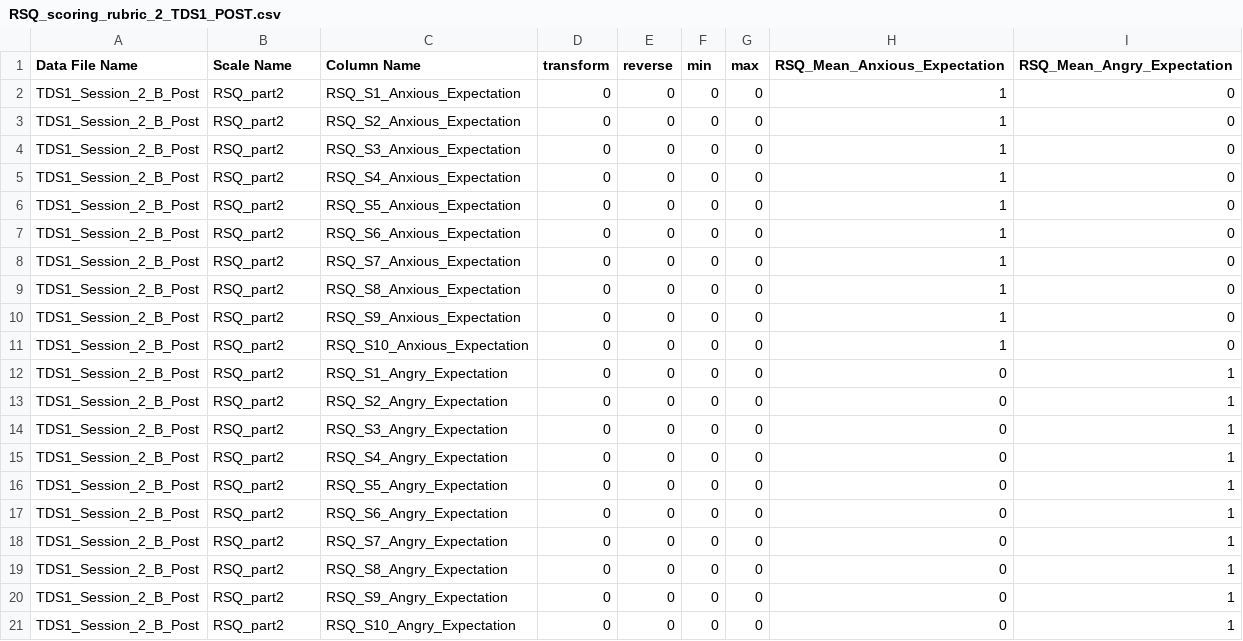
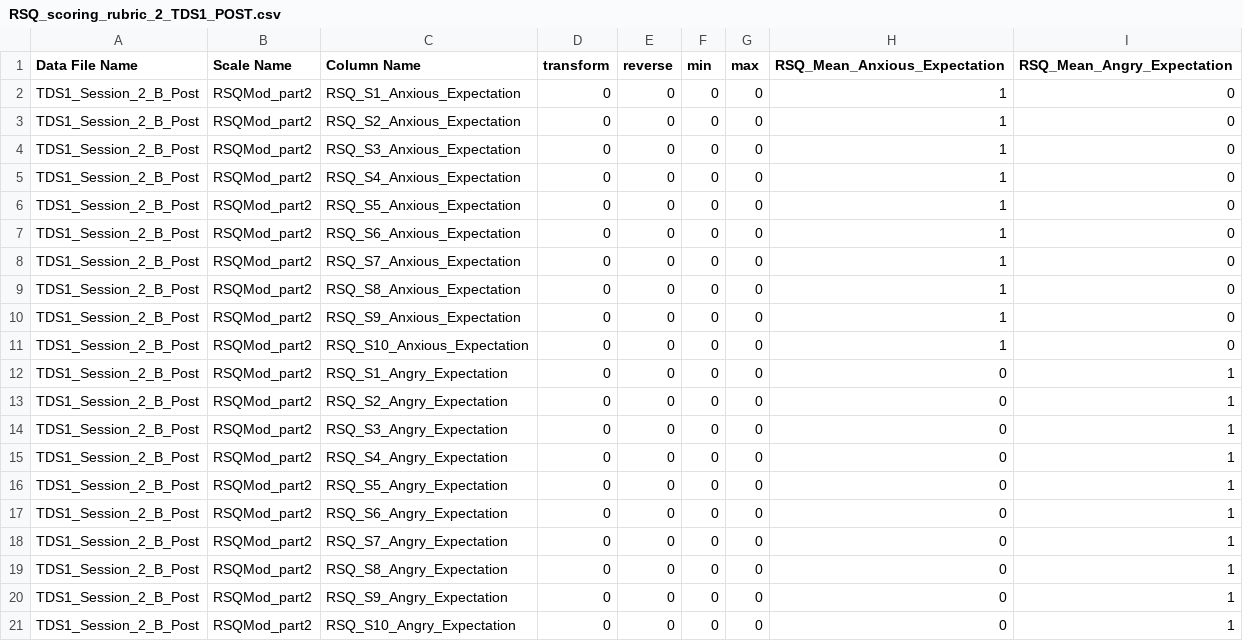
Before and after one commit to dsnlab/TDS_scripts, a CSV file: behavioral/score_qualtrics_tds/rubrics/tds1/wave1/post/RSQ_scoring_rubric_2_TDS1_POST.csv, drawn as a sheet.

```diff
--- a/behavioral/score_qualtrics_tds/rubrics/tds1/wave1/post/RSQ_scoring_rubric_2_TDS1_POST.csv
+++ b/behavioral/score_qualtrics_tds/rubrics/tds1/wave1/post/RSQ_scoring_rubric_2_TDS1_POST.csv
@@ -1,21 +1,21 @@
 Data File Name,Scale Name,Column Name,transform,reverse,min,max,RSQ_Mean_Anxious_Expectation,RSQ_Mean_Angry_Expectation
-TDS1_Session_2_B_Post,RSQ_part2,RSQ_S1_Anxious_Expectation,0,0,0,0,1,0
-TDS1_Session_2_B_Post,RSQ_part2,RSQ_S2_Anxious_Expectation,0,0,0,0,1,0
-TDS1_Session_2_B_Post,RSQ_part2,RSQ_S3_Anxious_Expectation,0,0,0,0,1,0
-TDS1_Session_2_B_Post,RSQ_part2,RSQ_S4_Anxious_Expectation,0,0,0,0,1,0
-TDS1_Session_2_B_Post,RSQ_part2,RSQ_S5_Anxious_Expectation,0,0,0,0,1,0
-TDS1_Session_2_B_Post,RSQ_part2,RSQ_S6_Anxious_Expectation,0,0,0,0,1,0
-TDS1_Session_2_B_Post,RSQ_part2,RSQ_S7_Anxious_Expectation,0,0,0,0,1,0
-TDS1_Session_2_B_Post,RSQ_part2,RSQ_S8_Anxious_Expectation,0,0,0,0,1,0
-TDS1_Session_2_B_Post,RSQ_part2,RSQ_S9_Anxious_Expectation,0,0,0,0,1,0
-TDS1_Session_2_B_Post,RSQ_part2,RSQ_S10_Anxious_Expectation,0,0,0,0,1,0
-TDS1_Session_2_B_Post,RSQ_part2,RSQ_S1_Angry_Expectation,0,0,0,0,0,1
-TDS1_Session_2_B_Post,RSQ_part2,RSQ_S2_Angry_Expectation,0,0,0,0,0,1
-TDS1_Session_2_B_Post,RSQ_part2,RSQ_S3_Angry_Expectation,0,0,0,0,0,1
-TDS1_Session_2_B_Post,RSQ_part2,RSQ_S4_Angry_Expectation,0,0,0,0,0,1
-TDS1_Session_2_B_Post,RSQ_part2,RSQ_S5_Angry_Expectation,0,0,0,0,0,1
-TDS1_Session_2_B_Post,RSQ_part2,RSQ_S6_Angry_Expectation,0,0,0,0,0,1
-TDS1_Session_2_B_Post,RSQ_part2,RSQ_S7_Angry_Expectation,0,0,0,0,0,1
-TDS1_Session_2_B_Post,RSQ_part2,RSQ_S8_Angry_Expectation,0,0,0,0,0,1
-TDS1_Session_2_B_Post,RSQ_part2,RSQ_S9_Angry_Expectation,0,0,0,0,0,1
-TDS1_Session_2_B_Post,RSQ_part2,RSQ_S10_Angry_Expectation,0,0,0,0,0,1
+TDS1_Session_2_B_Post,RSQMod_part2,RSQ_S1_Anxious_Expectation,0,0,0,0,1,0
+TDS1_Session_2_B_Post,RSQMod_part2,RSQ_S2_Anxious_Expectation,0,0,0,0,1,0
+TDS1_Session_2_B_Post,RSQMod_part2,RSQ_S3_Anxious_Expectation,0,0,0,0,1,0
+TDS1_Session_2_B_Post,RSQMod_part2,RSQ_S4_Anxious_Expectation,0,0,0,0,1,0
+TDS1_Session_2_B_Post,RSQMod_part2,RSQ_S5_Anxious_Expectation,0,0,0,0,1,0
+TDS1_Session_2_B_Post,RSQMod_part2,RSQ_S6_Anxious_Expectation,0,0,0,0,1,0
+TDS1_Session_2_B_Post,RSQMod_part2,RSQ_S7_Anxious_Expectation,0,0,0,0,1,0
+TDS1_Session_2_B_Post,RSQMod_part2,RSQ_S8_Anxious_Expectation,0,0,0,0,1,0
+TDS1_Session_2_B_Post,RSQMod_part2,RSQ_S9_Anxious_Expectation,0,0,0,0,1,0
+TDS1_Session_2_B_Post,RSQMod_part2,RSQ_S10_Anxious_Expectation,0,0,0,0,1,0
+TDS1_Session_2_B_Post,RSQMod_part2,RSQ_S1_Angry_Expectation,0,0,0,0,0,1
+TDS1_Session_2_B_Post,RSQMod_part2,RSQ_S2_Angry_Expectation,0,0,0,0,0,1
+TDS1_Session_2_B_Post,RSQMod_part2,RSQ_S3_Angry_Expectation,0,0,0,0,0,1
+TDS1_Session_2_B_Post,RSQMod_part2,RSQ_S4_Angry_Expectation,0,0,0,0,0,1
+TDS1_Session_2_B_Post,RSQMod_part2,RSQ_S5_Angry_Expectation,0,0,0,0,0,1
+TDS1_Session_2_B_Post,RSQMod_part2,RSQ_S6_Angry_Expectation,0,0,0,0,0,1
+TDS1_Session_2_B_Post,RSQMod_part2,RSQ_S7_Angry_Expectation,0,0,0,0,0,1
+TDS1_Session_2_B_Post,RSQMod_part2,RSQ_S8_Angry_Expectation,0,0,0,0,0,1
+TDS1_Session_2_B_Post,RSQMod_part2,RSQ_S9_Angry_Expectation,0,0,0,0,0,1
+TDS1_Session_2_B_Post,RSQMod_part2,RSQ_S10_Angry_Expectation,0,0,0,0,0,1
```
Also changed, not shown: behavioral/score_qualtrics_tds/rubrics/tds1/wave2/BFI-10_scoring_rubric_TDS1_S3_POST.csv, behavioral/score_qualtrics_tds/rubrics/tds1/wave2/PMQ_parent_scoring_rubric_TDS1_S3_POST.csv, 4 other files.
